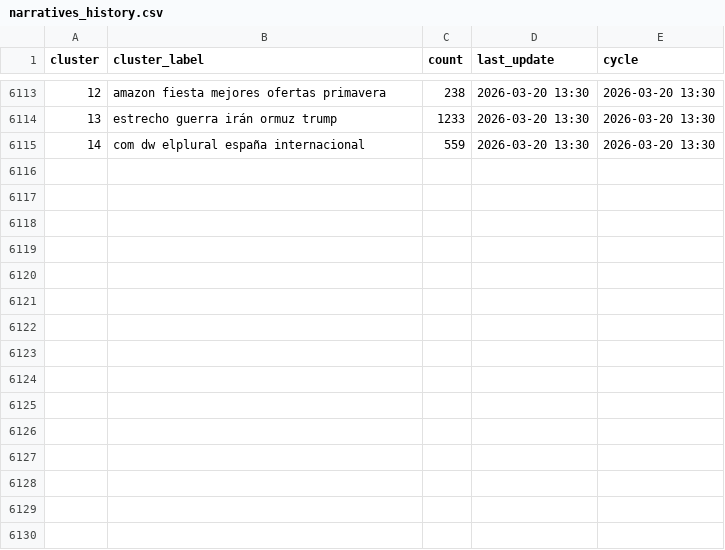
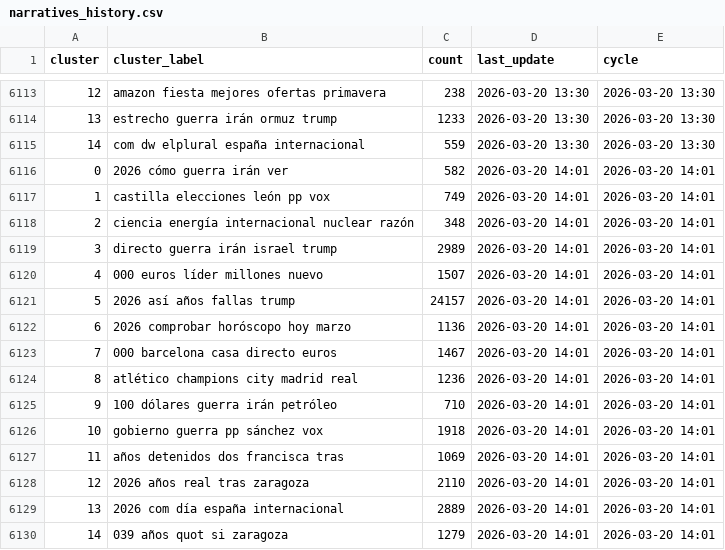
Before and after one commit to mcasrom/narrative-radar, a CSV file: data/processed/narratives_history.csv, drawn as a sheet; only a part is shown, gaps mark what is left out.

```diff
--- a/data/processed/narratives_history.csv
+++ b/data/processed/narratives_history.csv
@@ -6115 +6115,16 @@ cluster,cluster_label,count,last_update,cycle
 14,com dw elplural españa internacional,559,2026-03-20 13:30,2026-03-20 13:30
+0,2026 cómo guerra irán ver,582,2026-03-20 14:01,2026-03-20 14:01
+1,castilla elecciones león pp vox,749,2026-03-20 14:01,2026-03-20 14:01
+2,ciencia energía internacional nuclear razón,348,2026-03-20 14:01,2026-03-20 14:01
+3,directo guerra irán israel trump,2989,2026-03-20 14:01,2026-03-20 14:01
+4,000 euros líder millones nuevo,1507,2026-03-20 14:01,2026-03-20 14:01
+5,2026 así años fallas trump,24157,2026-03-20 14:01,2026-03-20 14:01
+6,2026 comprobar horóscopo hoy marzo,1136,2026-03-20 14:01,2026-03-20 14:01
+7,000 barcelona casa directo euros,1467,2026-03-20 14:01,2026-03-20 14:01
+8,atlético champions city madrid real,1236,2026-03-20 14:01,2026-03-20 14:01
+9,100 dólares guerra irán petróleo,710,2026-03-20 14:01,2026-03-20 14:01
+10,gobierno guerra pp sánchez vox,1918,2026-03-20 14:01,2026-03-20 14:01
+11,años detenidos dos francisca tras,1069,2026-03-20 14:01,2026-03-20 14:01
+12,2026 años real tras zaragoza,2110,2026-03-20 14:01,2026-03-20 14:01
+13,2026 com día españa internacional,2889,2026-03-20 14:01,2026-03-20 14:01
+14,039 años quot si zaragoza,1279,2026-03-20 14:01,2026-03-20 14:01
```
Also changed, not shown: data/processed/audit_quality_history.csv, data/processed/coordination_alerts.csv, 42 other files.
